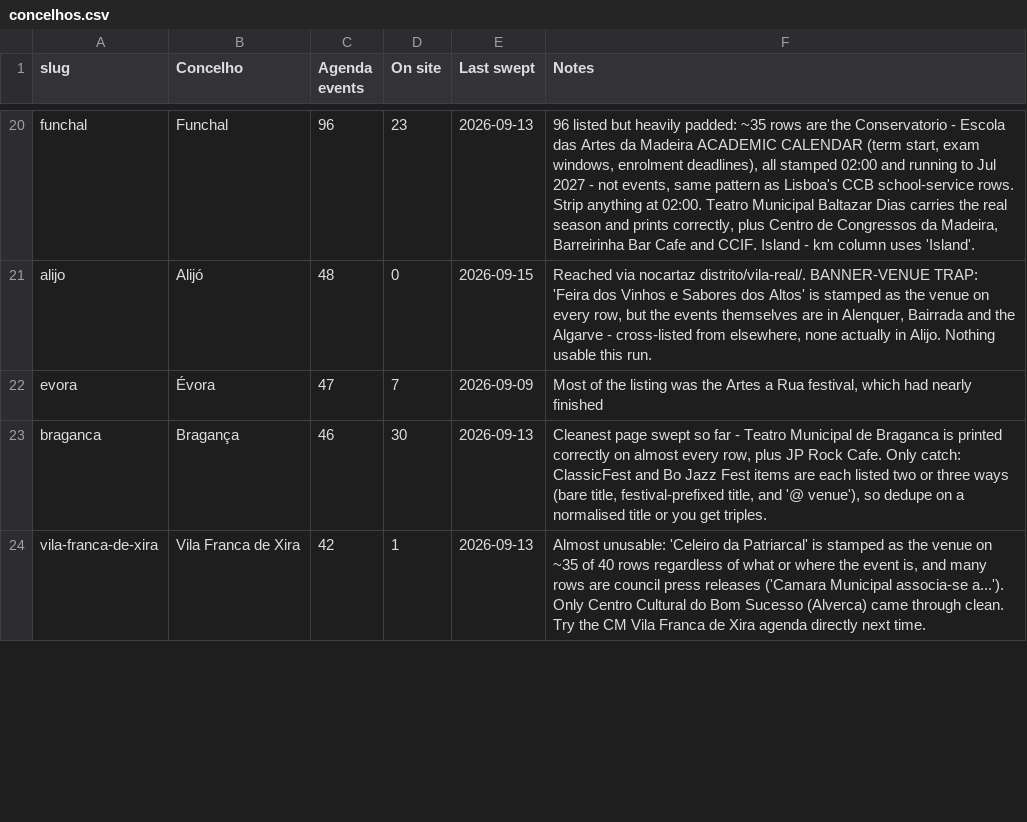
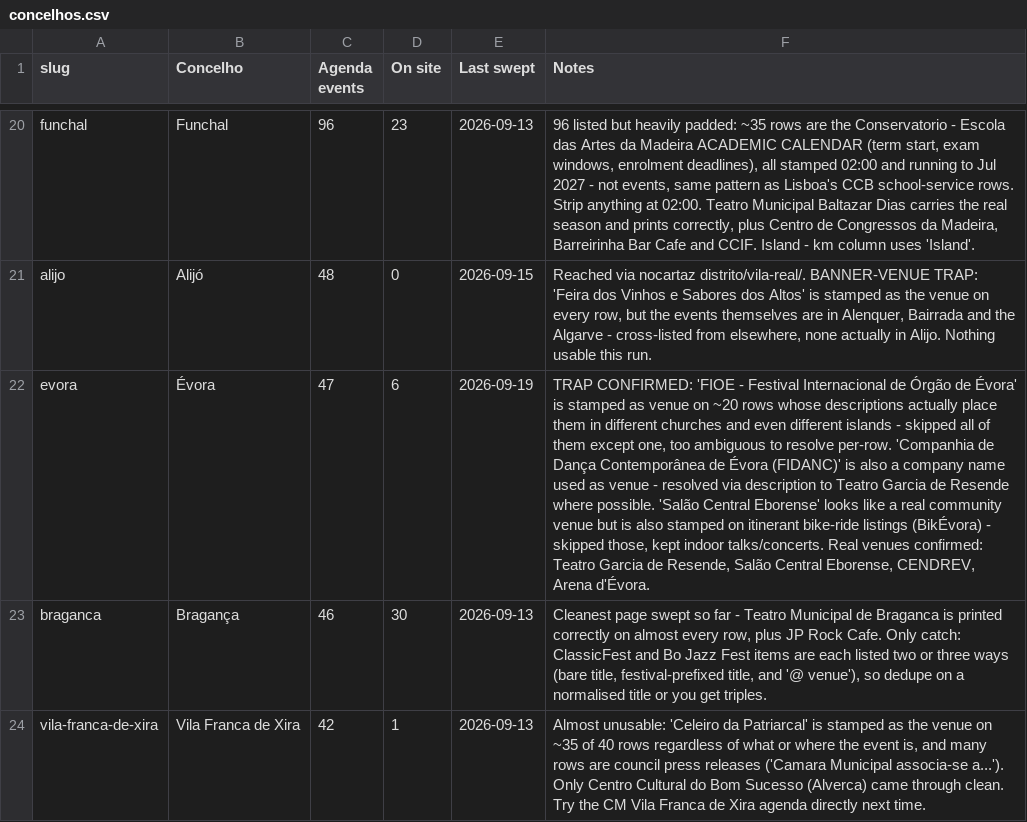
Before and after one commit to robtheriver72/borasetubal, a CSV file: concelhos.csv, drawn as a sheet; only a part is shown, gaps mark what is left out; the diff covers the shown part only; the diff names each change by its address in the sheet, - before the commit and + after, or states it on an @@ line.

```diff
--- a/concelhos.csv
+++ b/concelhos.csv
-D22 (On site): 7
+D22 (On site): 6
-E22 (Last swept): 2026-09-09
+E22 (Last swept): 2026-09-19
-F22 (Notes): Most of the listing was the Artes a Rua festival, which had nearly finished
+F22 (Notes): TRAP CONFIRMED: 'FIOE - Festival Internacional de Órgão de Évora' is stamped as venue on ~20 rows whose descriptions actually place them in different churches and even different islands - skipped all of them except one, too ambiguous to resolve per-row. 'Companhia de Dança Contemporânea de Évora (FIDANC)' is also a company name used as venue - resolved via description to Teatro Garcia de Resende where possible. 'Salão Central Eborense' looks like a real community venue but is also stamped on itinerant bike-ride listings (BikÉvora) - skipped those, kept indoor talks/concerts. Real venues confirmed: Teatro Garcia de Resende, Salão Central Eborense, CENDREV, Arena d'Évora.
```
Also changed, not shown: 16 edited cells elsewhere in this file, 2 other files.
